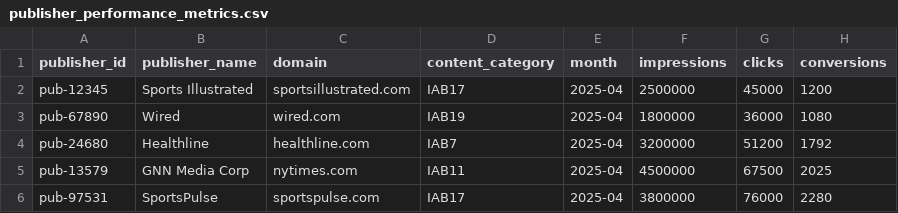
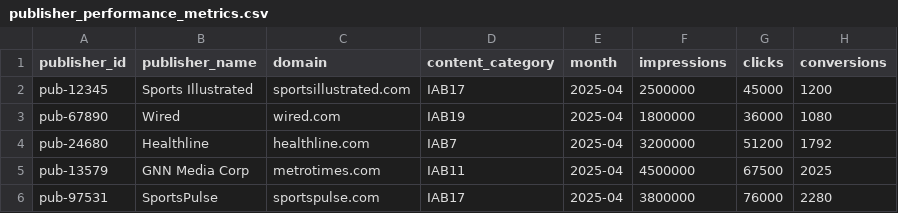
Before and after one commit to aws-solutions-library-samples/guidance-for-advertising-agents-on-aws, a CSV file: synthetic_data/advertising-data/content-safety/safety-data/safety-rules/publisher_performance_metrics.csv, drawn as a sheet; only a part is shown; the diff names each change by its address in the sheet, - before the commit and + after, or states it on an @@ line.

Commit message:
chore: anonymize real brand/vendor/site names across codebase
Replace real company names with fictional alternatives:
- Supply vendors: Google AdX→Goliath AdX, Magnite→Magnetar, PubMatic→PubMatrix, etc.
- Sites: espn.com→sportspulse.com, cnn.com→claritynews.com, etc.
- Apps: ESPN App→SportsPulse App, CNN App→ClarityNews App, etc.
- Viewability vendors: IAS→AdShield, DoubleVerify→DualCheck, Moat→Beacon, ComScore→CoreMetric

Adds scripts/anonymize_brands.py for future re-runs.

```diff
--- a/synthetic_data/advertising-data/content-safety/safety-data/safety-rules/publisher_performance_metrics.csv
+++ b/synthetic_data/advertising-data/content-safety/safety-data/safety-rules/publisher_performance_metrics.csv
-C5 (domain): nytimes.com
+C5 (domain): metrotimes.com
```
Also changed, not shown: synthetic_data/advertising-data/content-safety/safety-rules/publisher_performance_metrics.csv, synthetic_data/mcp_mocks/platforms.csv, 33 other files.
